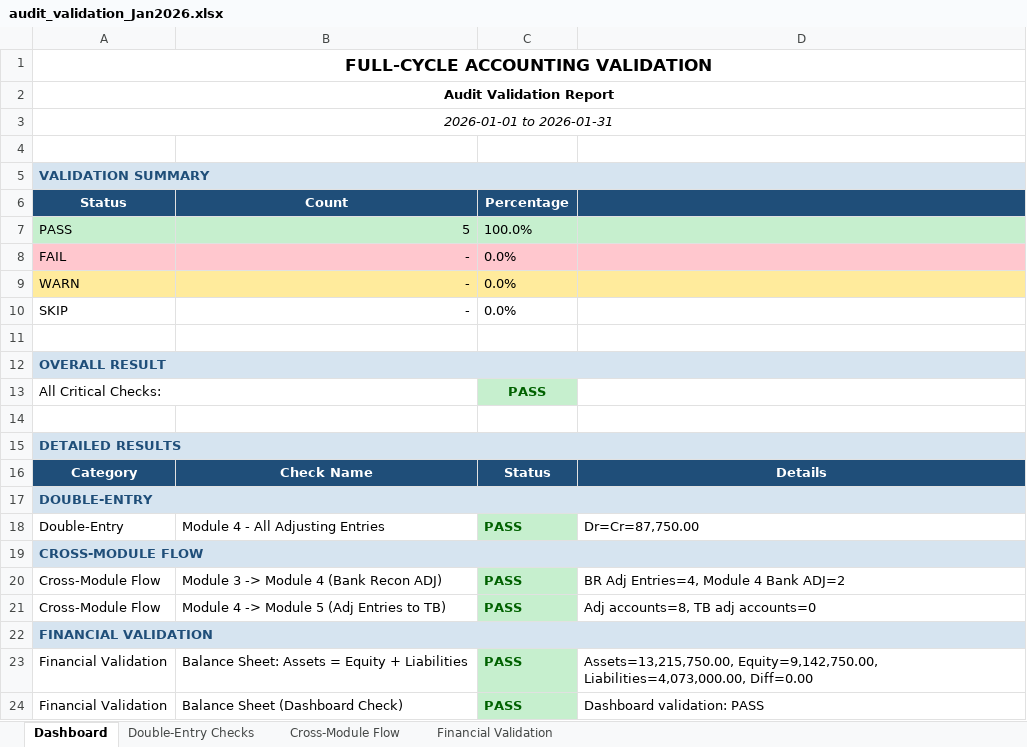
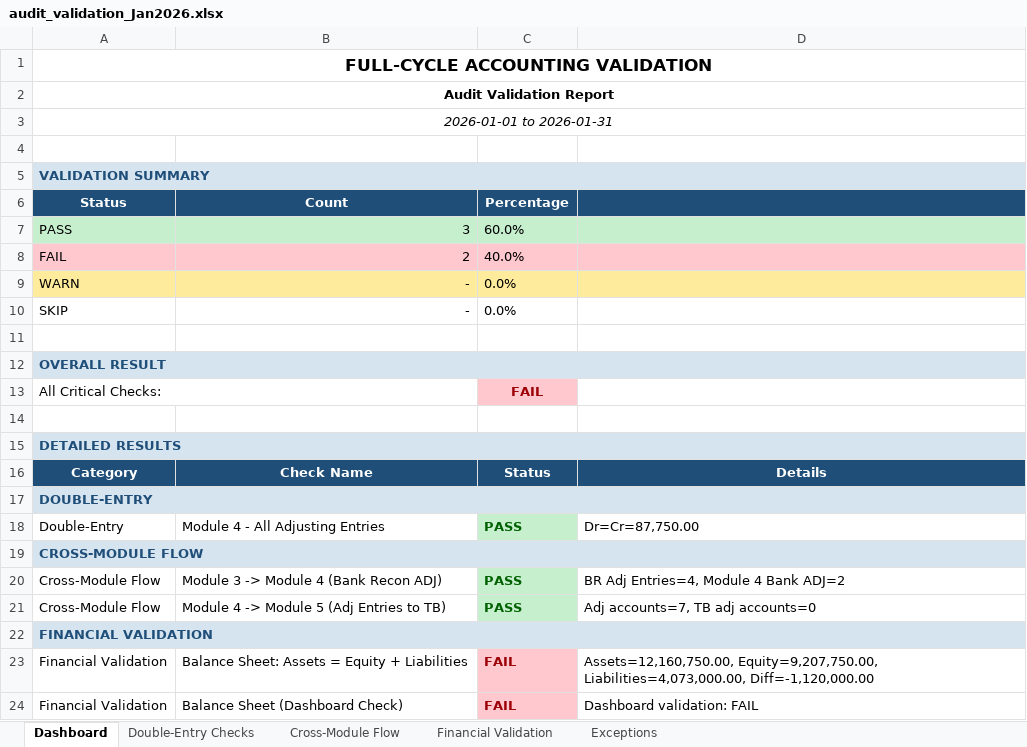
Before and after one commit to iceiceib/workspace_accountant, an Excel workbook: accountant-skill/data/Jan2026/audit_validation_Jan2026.xlsx, sheet Dashboard, drawn as a sheet; values as stored, in another font and other column widths than the file's, no borders; the diff names each change by its address in the sheet, - before the commit and + after, or states it on an @@ line.

```diff
--- a/accountant-skill/data/Jan2026/audit_validation_Jan2026.xlsx (sheet Dashboard)
+++ b/accountant-skill/data/Jan2026/audit_validation_Jan2026.xlsx (sheet Dashboard)
+sheet tab: Exceptions
-B7 (Count): 5
+B7 (Count): 3
-C7 (Percentage): 100.0%
+C7 (Percentage): 60.0%
-B8 (Count): -
+B8 (Count): 2
-C8 (Percentage): 0.0%
+C8 (Percentage): 40.0%
-C13 (Percentage): PASS
+C13 (Percentage): FAIL
@@ C13 fill: #C6EFCE → #FFC7CE, text colour: #006100 → #9C0006 @@
-D21: Adj accounts=8, TB adj accounts=0
+D21: Adj accounts=7, TB adj accounts=0
-C23:C24 (Percentage): PASS
+C23:C24 (Percentage): FAIL
@@ C23:C24 fill: #C6EFCE → #FFC7CE, text colour: #006100 → #9C0006 @@
-D23: Assets=13,215,750.00, Equity=9,142,750.00, Liabilities=4,073,000.00, Diff=0.00
+D23: Assets=12,160,750.00, Equity=9,207,750.00, Liabilities=4,073,000.00, Diff=-1,120,000.00
-D24: Dashboard validation: PASS
+D24: Dashboard validation: FAIL
```
Also changed, not shown: sheet Financial Validation, sheet Cross-Module Flow, accountant-skill/data/Jan2026/books_of_prime_entry_Jan2026.xlsx, accountant-skill/data/Jan2026/general_journal.xlsx, 15 other files.
